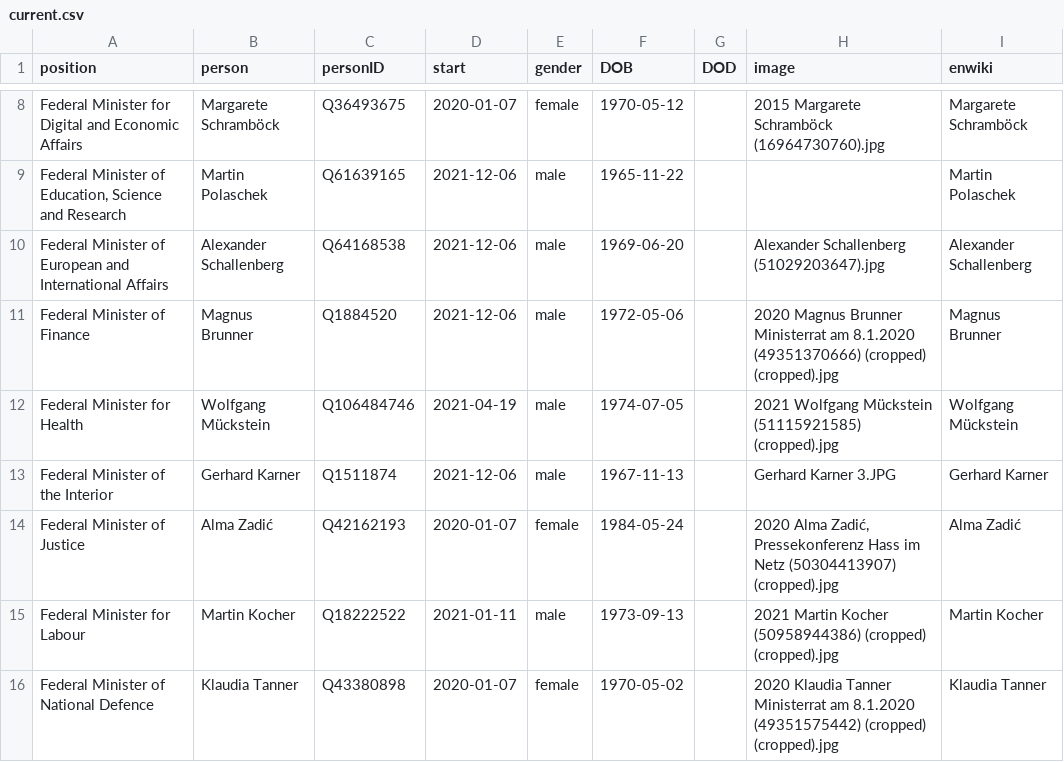
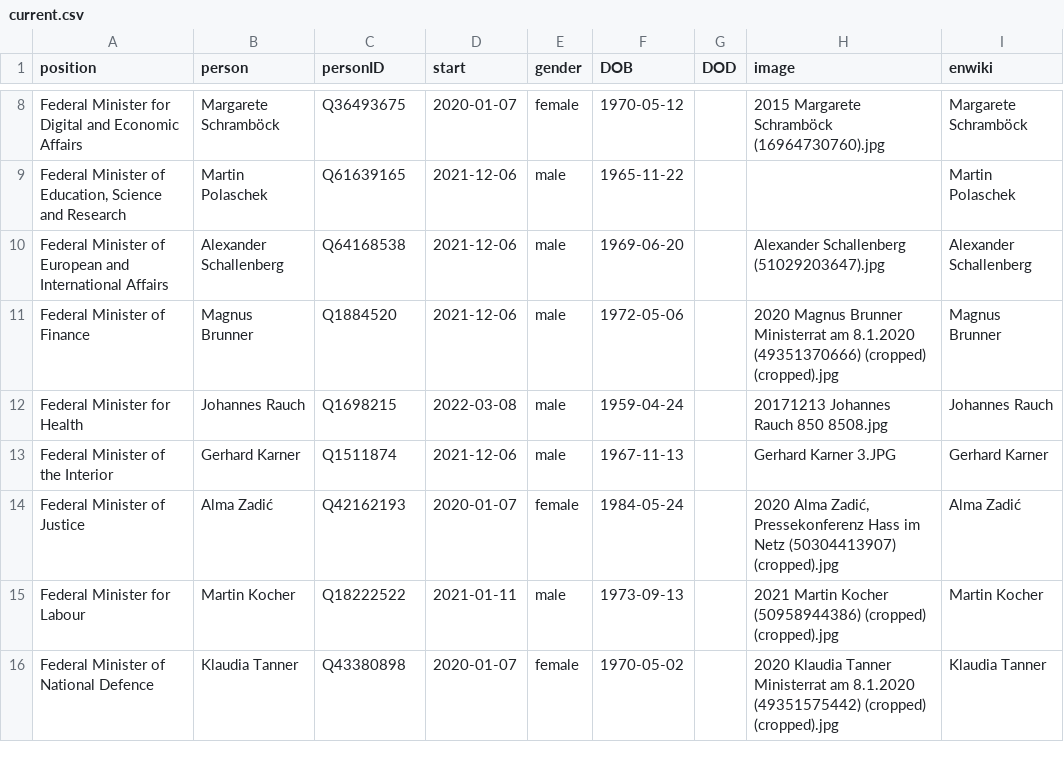
Before and after one commit to every-politician-scrapers/austria-cabinet, a CSV file: html/current.csv, drawn as a sheet; only a part is shown, gaps mark what is left out.

```diff
--- a/html/current.csv
+++ b/html/current.csv
@@ -11,3 +11,3 @@ Federal Minister of European and International Affairs,Alexander Schallenberg,Q6
 Federal Minister of Finance,Magnus Brunner,Q1884520,2021-12-06,male,1972-05-06,,2020 Magnus Brunner Ministerrat am 8.1.2020 (49351370666) (cropped) (cropped).jpg,Magnus Brunner
-Federal Minister for Health,Wolfgang Mückstein,Q106484746,2021-04-19,male,1974-07-05,,2021 Wolfgang Mückstein (51115921585) (cropped).jpg,Wolfgang Mückstein
+Federal Minister for Health,Johannes Rauch,Q1698215,2022-03-08,male,1959-04-24,,20171213 Johannes Rauch 850 8508.jpg,Johannes Rauch
 Federal Minister of the Interior,Gerhard Karner,Q1511874,2021-12-06,male,1967-11-13,,Gerhard Karner 3.JPG,Gerhard Karner
```
Also changed, not shown: html/holders21.csv, html/legislators.csv, 1 other file.
